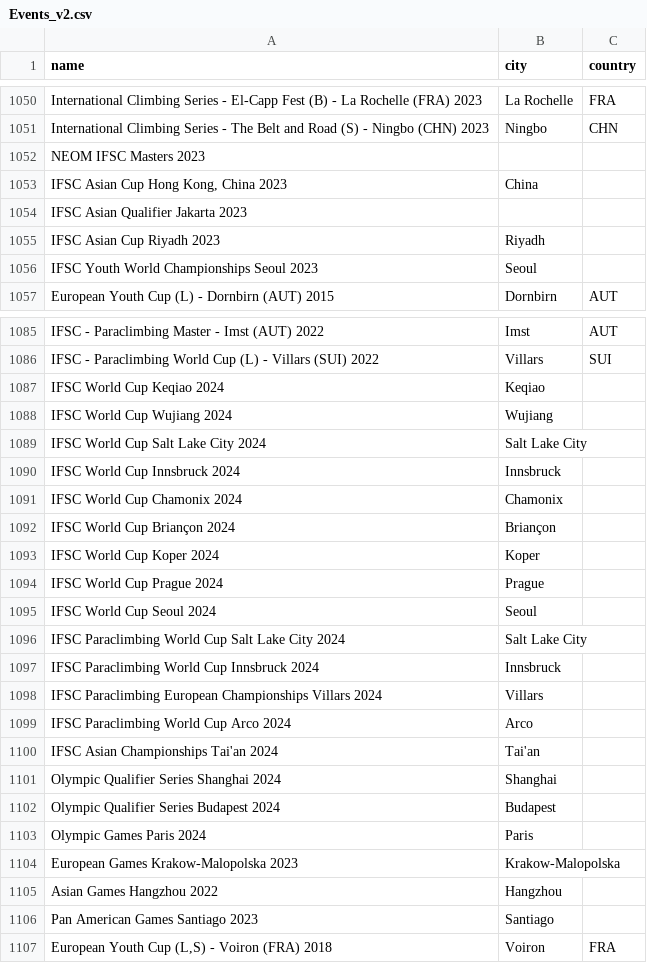
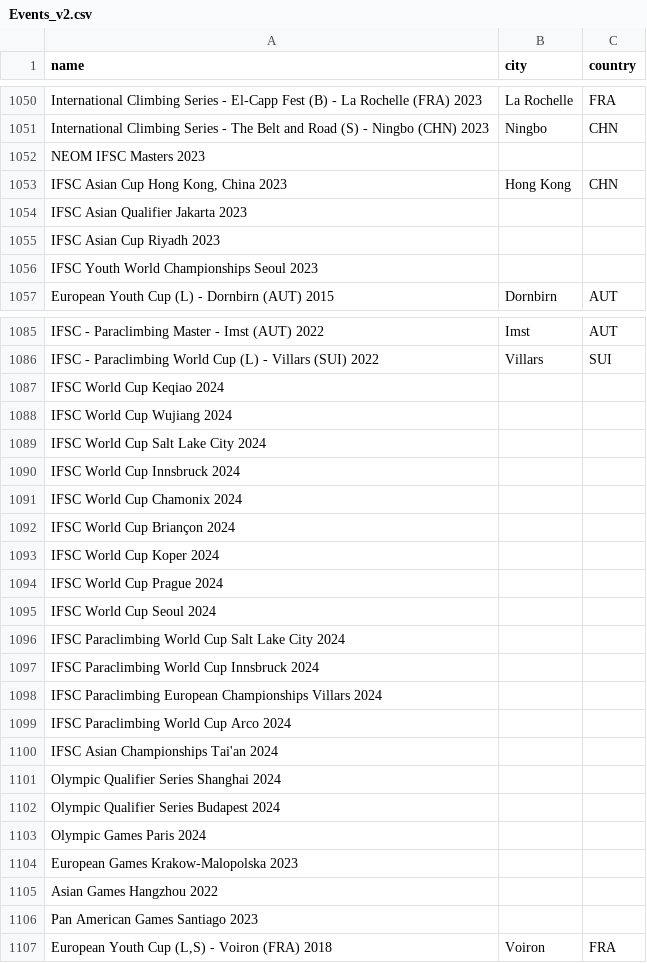
Before and after one commit to SupaGuta/ifsc-climbing-dataviz, a CSV file: assets/helpers/Events_v2.csv, drawn as a sheet; only a part is shown, gaps mark what is left out; the diff covers the shown part only.

```diff
--- a/assets/helpers/Events_v2.csv
+++ b/assets/helpers/Events_v2.csv
@@ -1052,6 +1052,6 @@ International Climbing Series - The Belt and Road (S) - Ningbo (CHN) 2023,Ningbo
 NEOM IFSC Masters 2023,,
-"IFSC Asian Cup Hong Kong, China 2023",China,
+"IFSC Asian Cup Hong Kong, China 2023",Hong Kong,CHN
 IFSC Asian Qualifier Jakarta 2023,,
-IFSC Asian Cup Riyadh 2023,Riyadh,
-IFSC Youth World Championships Seoul 2023,Seoul,
+IFSC Asian Cup Riyadh 2023,,
+IFSC Youth World Championships Seoul 2023,,
 European Youth Cup (L) - Dornbirn (AUT) 2015,Dornbirn,AUT
@@ -1086,22 +1086,22 @@ IFSC - Paraclimbing Master - Imst (AUT) 2022,Imst,AUT
 IFSC - Paraclimbing World Cup (L) - Villars (SUI) 2022,Villars,SUI
-IFSC World Cup Keqiao 2024,Keqiao,
-IFSC World Cup Wujiang 2024,Wujiang,
-IFSC World Cup Salt Lake City 2024,Salt Lake City,
-IFSC World Cup Innsbruck 2024,Innsbruck,
-IFSC World Cup Chamonix 2024,Chamonix,
-IFSC World Cup Briançon 2024,Briançon,
-IFSC World Cup Koper 2024,Koper,
-IFSC World Cup Prague 2024,Prague,
-IFSC World Cup Seoul 2024,Seoul,
-IFSC Paraclimbing World Cup Salt Lake City 2024,Salt Lake City,
-IFSC Paraclimbing World Cup Innsbruck 2024,Innsbruck,
-IFSC Paraclimbing European Championships Villars 2024,Villars,
-IFSC Paraclimbing World Cup Arco 2024,Arco,
-IFSC Asian Championships Tai'an 2024,Tai'an,
-Olympic Qualifier Series Shanghai 2024,Shanghai,
-Olympic Qualifier Series Budapest 2024,Budapest,
-Olympic Games Paris 2024,Paris,
-European Games Krakow-Malopolska 2023,Krakow-Malopolska,
-Asian Games Hangzhou 2022,Hangzhou,
-Pan American Games Santiago 2023,Santiago,
+IFSC World Cup Keqiao 2024,,
+IFSC World Cup Wujiang 2024,,
+IFSC World Cup Salt Lake City 2024,,
+IFSC World Cup Innsbruck 2024,,
+IFSC World Cup Chamonix 2024,,
+IFSC World Cup Briançon 2024,,
+IFSC World Cup Koper 2024,,
+IFSC World Cup Prague 2024,,
+IFSC World Cup Seoul 2024,,
+IFSC Paraclimbing World Cup Salt Lake City 2024,,
+IFSC Paraclimbing World Cup Innsbruck 2024,,
+IFSC Paraclimbing European Championships Villars 2024,,
+IFSC Paraclimbing World Cup Arco 2024,,
+IFSC Asian Championships Tai'an 2024,,
+Olympic Qualifier Series Shanghai 2024,,
+Olympic Qualifier Series Budapest 2024,,
+Olympic Games Paris 2024,,
+European Games Krakow-Malopolska 2023,,
+Asian Games Hangzhou 2022,,
+Pan American Games Santiago 2023,,
 "European Youth Cup (L,S) - Voiron (FRA) 2018",Voiron,FRA
```
Also changed, not shown: 158 edited cells elsewhere in this file, 4 other files.
